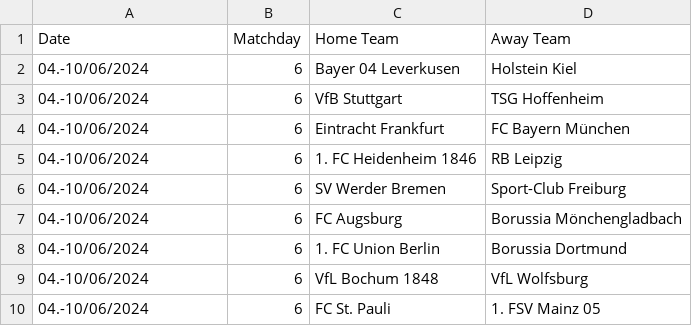
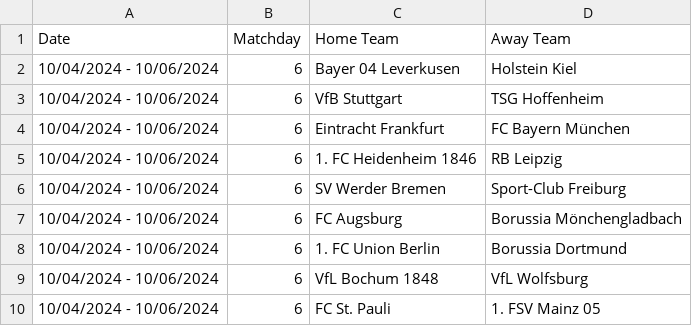
Before and after one commit to JihangLi1121/Soccer-Match-Predictor, a CSV file: 2425_Calendars/Matchday_Calendars/bundesliga_2024-2025fixtures.csv_matchday_06.csv, drawn as a sheet.

```diff
--- a/2425_Calendars/Matchday_Calendars/bundesliga_2024-2025fixtures.csv_matchday_06.csv
+++ b/2425_Calendars/Matchday_Calendars/bundesliga_2024-2025fixtures.csv_matchday_06.csv
@@ -1,10 +1,10 @@
 Date,Matchday,Home Team,Away Team
-04.-10/06/2024,6,Bayer 04 Leverkusen,Holstein Kiel
-04.-10/06/2024,6,VfB Stuttgart,TSG Hoffenheim
-04.-10/06/2024,6,Eintracht Frankfurt,FC Bayern München
-04.-10/06/2024,6,1. FC Heidenheim 1846,RB Leipzig
-04.-10/06/2024,6,SV Werder Bremen,Sport-Club Freiburg
-04.-10/06/2024,6,FC Augsburg,Borussia Mönchengladbach
-04.-10/06/2024,6,1. FC Union Berlin,Borussia Dortmund
-04.-10/06/2024,6,VfL Bochum 1848,VfL Wolfsburg
-04.-10/06/2024,6,FC St. Pauli,1. FSV Mainz 05
+10/04/2024 - 10/06/2024,6,Bayer 04 Leverkusen,Holstein Kiel
+10/04/2024 - 10/06/2024,6,VfB Stuttgart,TSG Hoffenheim
+10/04/2024 - 10/06/2024,6,Eintracht Frankfurt,FC Bayern München
+10/04/2024 - 10/06/2024,6,1. FC Heidenheim 1846,RB Leipzig
+10/04/2024 - 10/06/2024,6,SV Werder Bremen,Sport-Club Freiburg
+10/04/2024 - 10/06/2024,6,FC Augsburg,Borussia Mönchengladbach
+10/04/2024 - 10/06/2024,6,1. FC Union Berlin,Borussia Dortmund
+10/04/2024 - 10/06/2024,6,VfL Bochum 1848,VfL Wolfsburg
+10/04/2024 - 10/06/2024,6,FC St. Pauli,1. FSV Mainz 05
```
Also changed, not shown: 2425_Calendars/Matchday_Calendars/bundesliga_2024-2025fixtures.csv_matchday_03.csv, 2425_Calendars/Matchday_Calendars/bundesliga_2024-2025fixtures.csv_matchday_04.csv, 31 other files.
